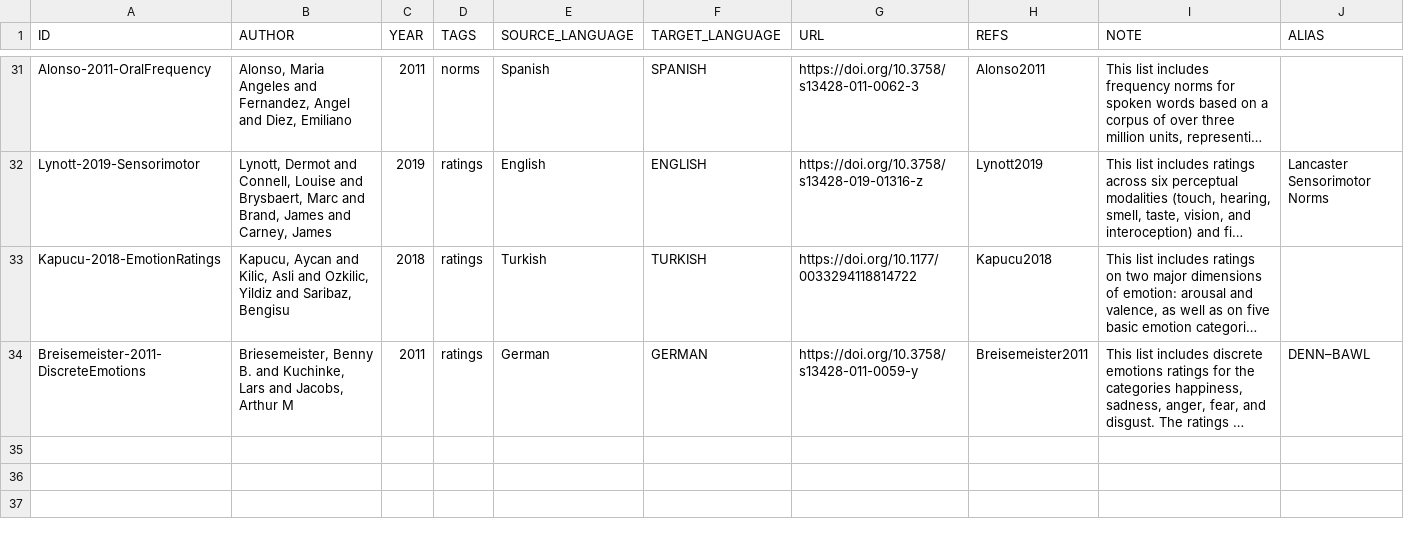
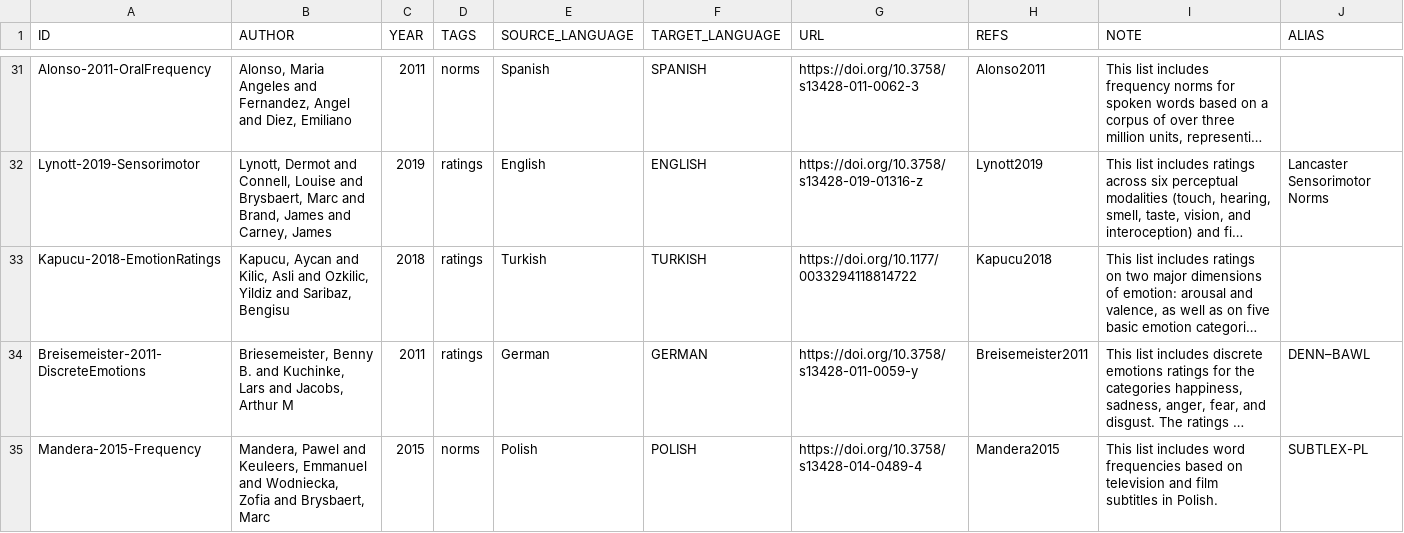
Before and after one commit to concepticon/norare-data, a TSV file: concept_set_meta.tsv, drawn as a sheet; only a part is shown, gaps mark what is left out; long unchanged cells end in …; the diff names each change by its address in the sheet, - before the commit and + after, or states it on an @@ line.

```diff
--- a/concept_set_meta.tsv
+++ b/concept_set_meta.tsv
+row 35: Mandera-2015-Frequency | Mandera, Pawel and Keuleers, Emmanuel and Wodniecka, Zofia and Brysbaert, Marc | 2015 | norms | Polish | POLISH | https://doi.org/10.3758/s13428-014-0489-4 | Mandera2015 | This list includes word frequencies based on television and film subtitles in Polish. | SUBTLEX-PL
```
Also changed, not shown: norare.tsv, 4 other files.
